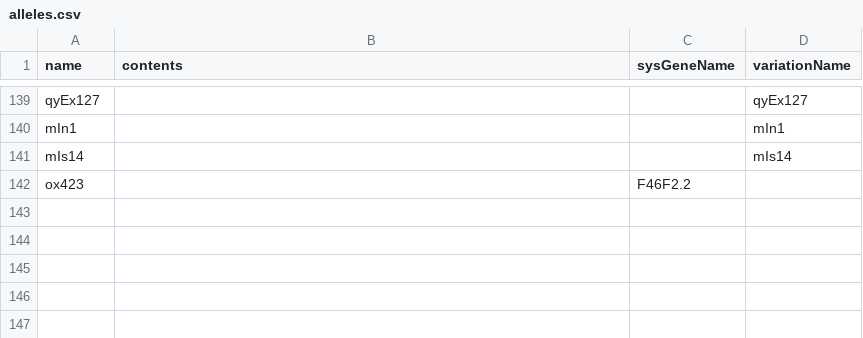
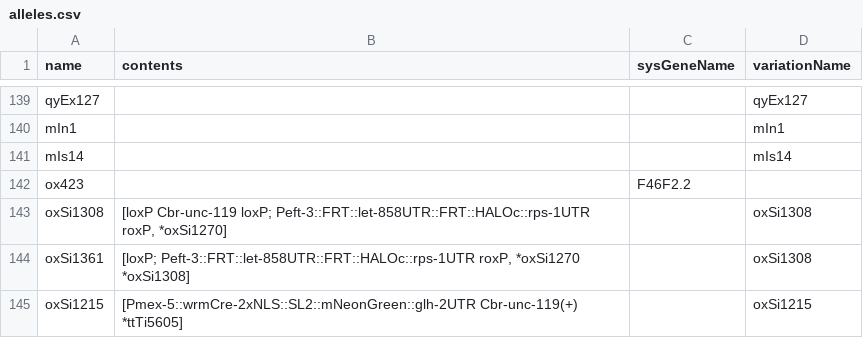
Before and after one commit to mwdavis2/worm-world, a CSV file: src-tauri/seed/alleles.csv, drawn as a sheet; only a part is shown, gaps mark what is left out; the diff names each change by its address in the sheet, - before the commit and + after, or states it on an @@ line.

```diff
--- a/src-tauri/seed/alleles.csv
+++ b/src-tauri/seed/alleles.csv
+row 143: oxSi1308 | [loxP Cbr-unc-119 loxP; Peft-3::FRT::let-858UTR::FRT::HALOc::rps-1UTR roxP, *oxSi1270] |  | oxSi1308
+row 144: oxSi1361 | [loxP; Peft-3::FRT::let-858UTR::FRT::HALOc::rps-1UTR roxP, *oxSi1270 *oxSi1308] |  | oxSi1308
+row 145: oxSi1215 | [Pmex-5::wrmCre-2xNLS::SL2::mNeonGreen::glh-2UTR Cbr-unc-119(+) *ttTi5605] |  | oxSi1215
```
Also changed, not shown: src-tauri/seed/allele_exprs.csv, src-tauri/seed/expr_relations.csv, 6 other files.
